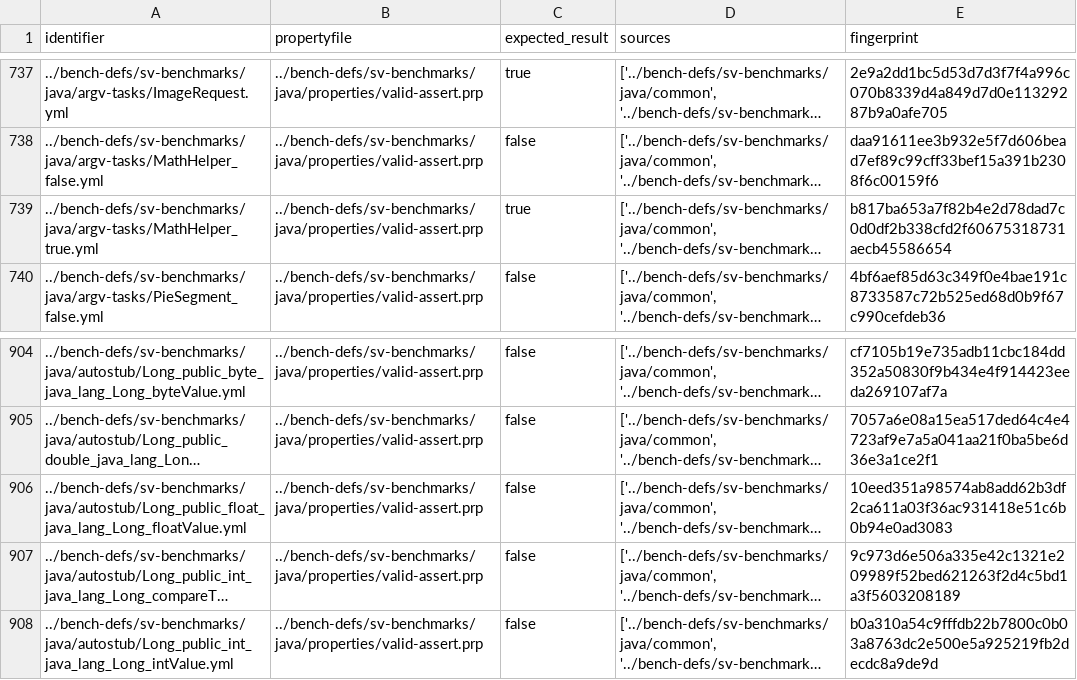
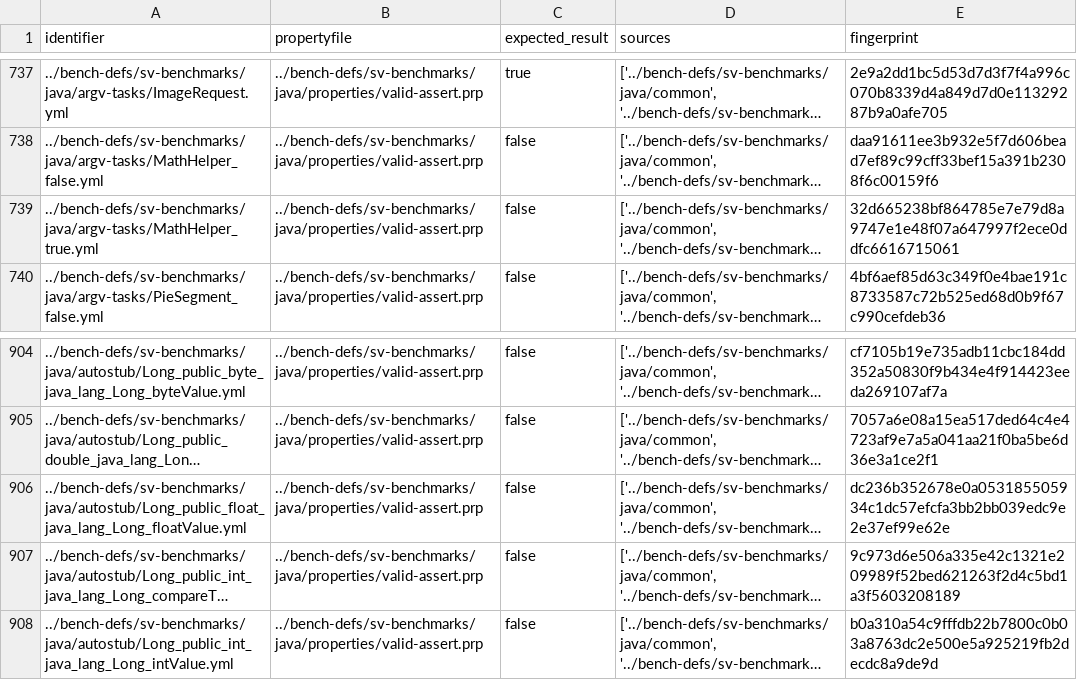
Before and after one commit to Abdu-trhabat/sv-test, a CSV file: gdart.fingerprints.csv, drawn as a sheet; only a part is shown, gaps mark what is left out; long unchanged cells end in …; the diff names each change by its address in the sheet, - before the commit and + after, or states it on an @@ line.

Commit message:
Regenerate task fingerprints

```diff
--- a/gdart.fingerprints.csv
+++ b/gdart.fingerprints.csv
-C739 (expected_result): true
+C739 (expected_result): false
-E739 (fingerprint): b817ba653a7f82b4e2d78dad7c0d0df2b338cfd2f60675318731aecb45586654
+E739 (fingerprint): 32d665238bf864785e7e79d8a9747e1e48f07a647997f2ece0ddfc6616715061
-E906 (fingerprint): 10eed351a98574ab8add62b3df2ca611a03f36ac931418e51c6b0b94e0ad3083
+E906 (fingerprint): dc236b352678e0a053185505934c1dc57efcfa3bb2bb039edc9e2e37ef99e62e
```
